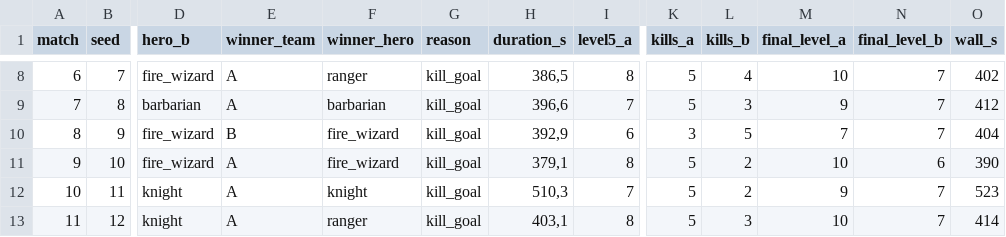
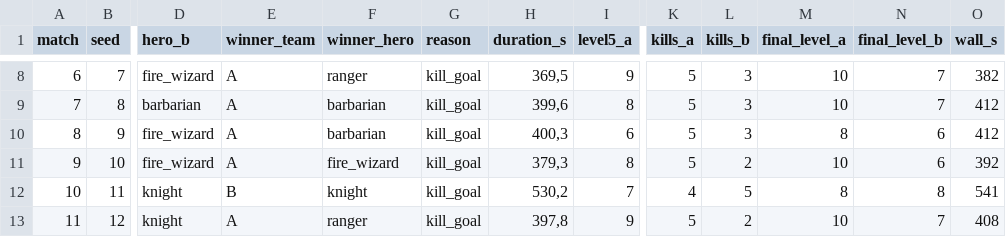
Before and after one commit to RodReis/rrb-godot, a CSV file: docs/evidencias/f81/experimentos/hard-final.csv, drawn as a sheet; only a part is shown, gaps mark what is left out; the diff covers the shown part only; the diff names each change by its address in the sheet, - before the commit and + after, or states it on an @@ line.

```diff
--- a/docs/evidencias/f81/experimentos/hard-final.csv
+++ b/docs/evidencias/f81/experimentos/hard-final.csv
-H8 (duration_s): 386,5
+H8 (duration_s): 369,5
-I8 (level5_a): 8
+I8 (level5_a): 9
-L8 (kills_b): 4
+L8 (kills_b): 3
-O8 (wall_s): 402
+O8 (wall_s): 382
-H9 (duration_s): 396,6
+H9 (duration_s): 399,6
-I9 (level5_a): 7
+I9 (level5_a): 8
-M9 (final_level_a): 9
+M9 (final_level_a): 10
-E10 (winner_team): B
+E10 (winner_team): A
-F10 (winner_hero): fire_wizard
+F10 (winner_hero): barbarian
-H10 (duration_s): 392,9
+H10 (duration_s): 400,3
-K10 (kills_a): 3
+K10 (kills_a): 5
-L10 (kills_b): 5
+L10 (kills_b): 3
-M10 (final_level_a): 7
+M10 (final_level_a): 8
-N10 (final_level_b): 7
+N10 (final_level_b): 6
-O10 (wall_s): 404
+O10 (wall_s): 412
-H11 (duration_s): 379,1
+H11 (duration_s): 379,3
-O11 (wall_s): 390
+O11 (wall_s): 392
-E12 (winner_team): A
+E12 (winner_team): B
-H12 (duration_s): 510,3
+H12 (duration_s): 530,2
-K12 (kills_a): 5
+K12 (kills_a): 4
-L12 (kills_b): 2
+L12 (kills_b): 5
-M12 (final_level_a): 9
+M12 (final_level_a): 8
-N12 (final_level_b): 7
+N12 (final_level_b): 8
-O12 (wall_s): 523
+O12 (wall_s): 541
-H13 (duration_s): 403,1
+H13 (duration_s): 397,8
-I13 (level5_a): 8
+I13 (level5_a): 9
-L13 (kills_b): 3
+L13 (kills_b): 2
-O13 (wall_s): 414
+O13 (wall_s): 408
```
Also changed, not shown: 170 edited cells elsewhere in this file, 5 other files.
